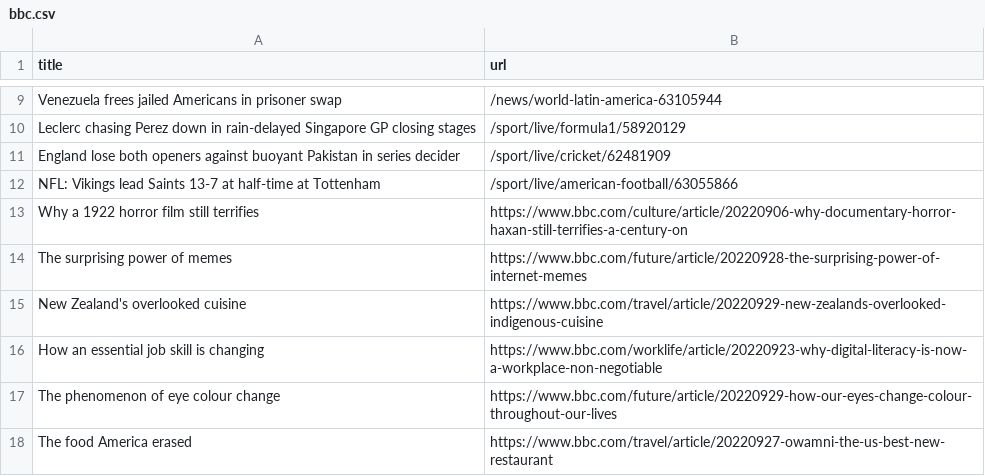
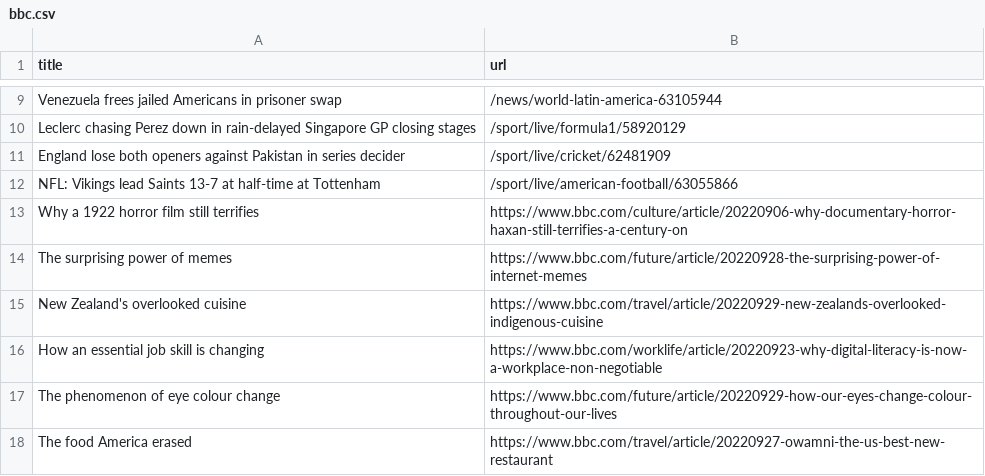
Before and after one commit to torythetortle/automatic-scraper-bbc, a CSV file: bbc.csv, drawn as a sheet; only a part is shown, gaps mark what is left out.

```diff
--- a/bbc.csv
+++ b/bbc.csv
@@ -10,3 +10,3 @@ Venezuela frees jailed Americans in prisoner swap,/news/world-latin-america-6310
 Leclerc chasing Perez down in rain-delayed Singapore GP closing stages,/sport/live/formula1/58920129
-England lose both openers against buoyant Pakistan in series decider,/sport/live/cricket/62481909
+England lose both openers against Pakistan in series decider,/sport/live/cricket/62481909
 NFL: Vikings lead Saints 13-7 at half-time at Tottenham,/sport/live/american-football/63055866
```
